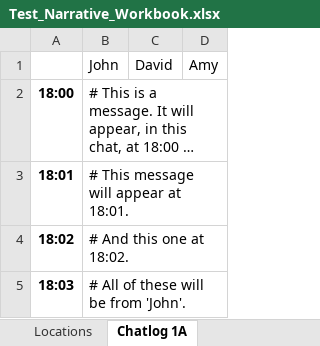
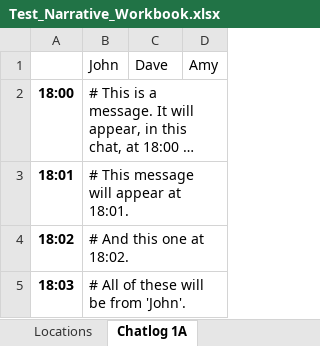
Before and after one commit to KarimAjouz/DataGame, an Excel workbook: Assets/StoryCSVs/TestCSVs/WholeWorkbook/Test_Narrative_Workbook.xlsx, sheet Chatlog 1A, drawn as a sheet; only a part is shown; long unchanged cells end in …; values as stored, in another font and other column widths than the file's, no borders; the diff names each change by its address in the sheet, - before the commit and + after, or states it on an @@ line.

```diff
--- a/Assets/StoryCSVs/TestCSVs/WholeWorkbook/Test_Narrative_Workbook.xlsx (sheet Chatlog 1A)
+++ b/Assets/StoryCSVs/TestCSVs/WholeWorkbook/Test_Narrative_Workbook.xlsx (sheet Chatlog 1A)
-C1: David
+C1: Dave
```
Also changed, not shown: 15 other files.
